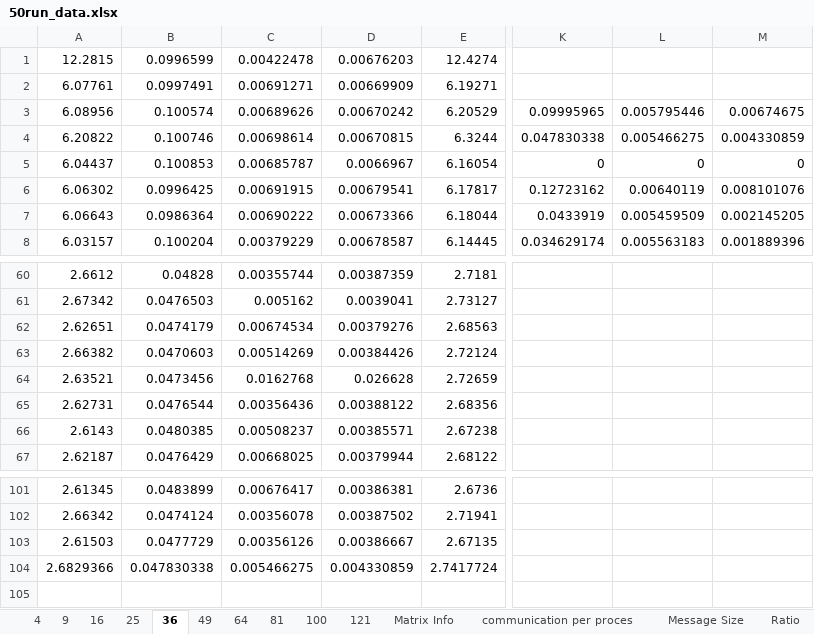
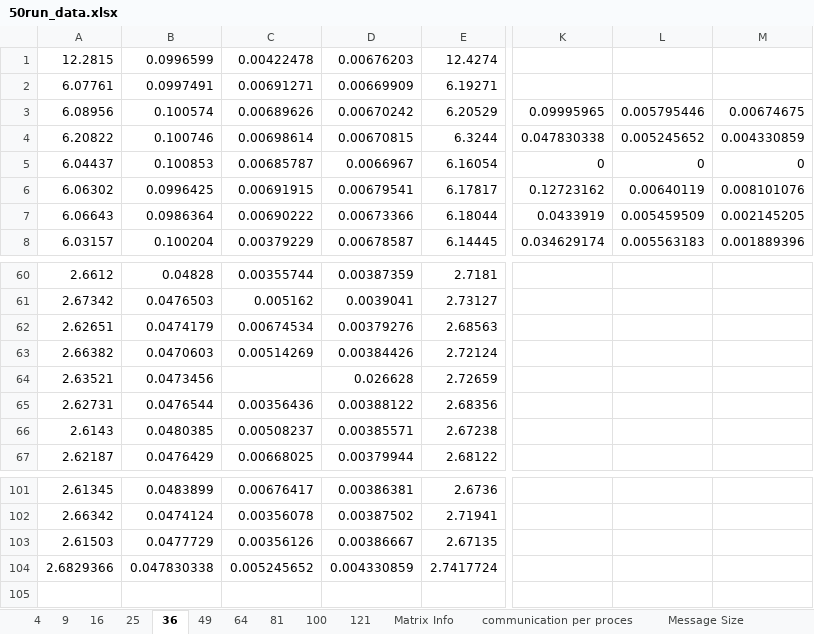
Before and after one commit to bripage/Distributed_SpMV, an Excel workbook: 50run_data.xlsx, sheet 36, drawn as a sheet; only a part is shown, gaps mark what is left out; values as stored, in another font and other column widths than the file's, no borders; the diff names each change by its address in the sheet, - before the commit and + after, or states it on an @@ line.

```diff
--- a/50run_data.xlsx (sheet 36)
+++ b/50run_data.xlsx (sheet 36)
-L4: 0.005466275
+L4: 0.005245652
-C64: 0.0162768
+C64: (empty)
-C104: 0.005466275
+C104: 0.005245652
```
Also changed, not shown: sheet Performance per total nnz, sheet Ratio, other sheet tabs, formulas that keep their value, charts or pictures, 46 other files.
